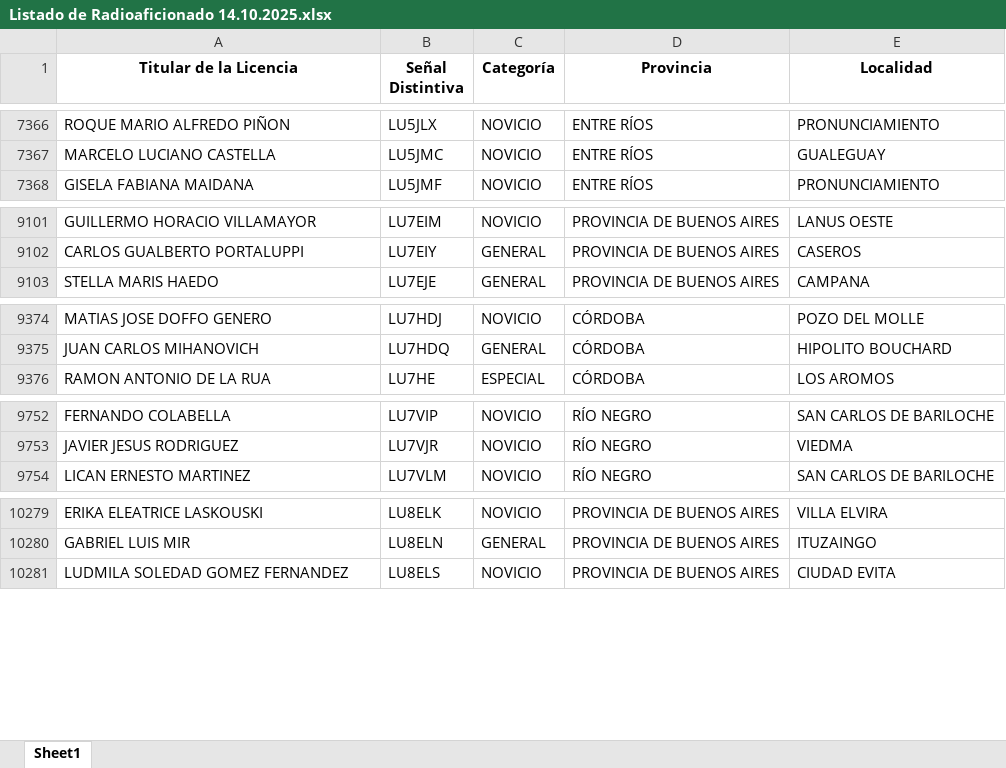
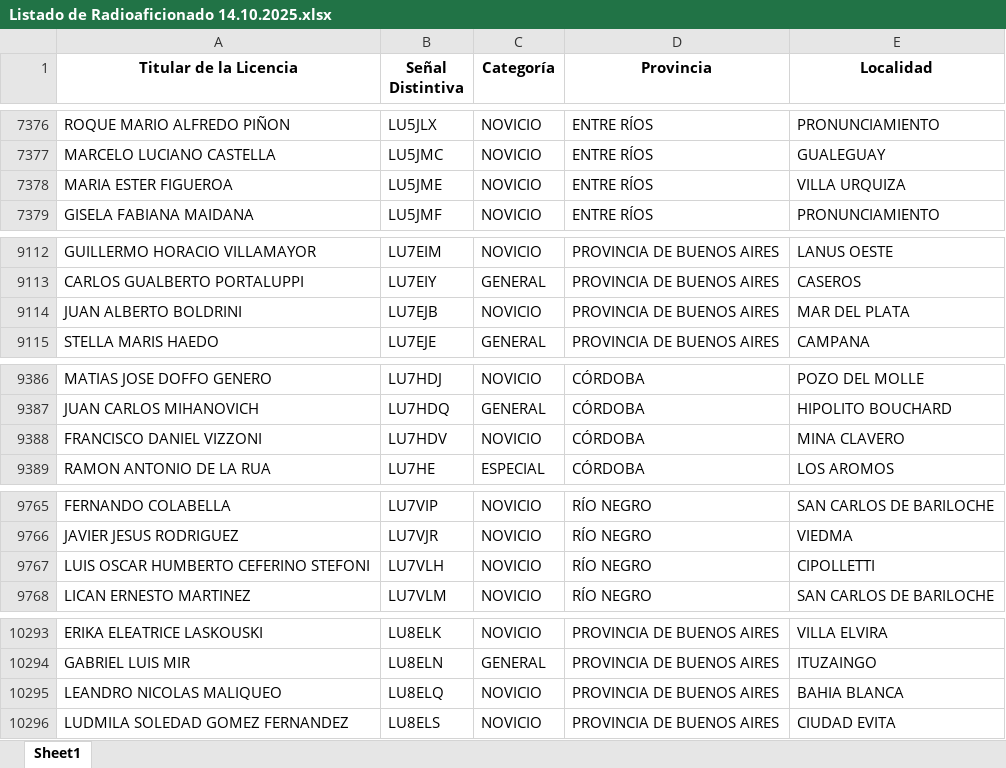
Before and after one commit to rimoliga/buscador_de_sd, an Excel workbook: data/Listado de Radioaficionado 14.10.2025.xlsx, sheet Sheet1, drawn as a sheet; only a part is shown, gaps mark what is left out; values as stored, in another font and other column widths than the file's, no borders; the diff covers the shown part only; the diff names each change by its address in the sheet, - before the commit and + after, or states it on an @@ line.

```diff
--- a/data/Listado de Radioaficionado 14.10.2025.xlsx (sheet Sheet1)
+++ b/data/Listado de Radioaficionado 14.10.2025.xlsx (sheet Sheet1)
+row 7378: MARIA ESTER FIGUEROA | LU5JME | NOVICIO | ENTRE RÍOS | VILLA URQUIZA
+row 9114: JUAN ALBERTO BOLDRINI | LU7EJB | NOVICIO | PROVINCIA DE BUENOS AIRES | MAR DEL PLATA
+row 9388: FRANCISCO DANIEL VIZZONI | LU7HDV | NOVICIO | CÓRDOBA | MINA CLAVERO
+row 9767: LUIS OSCAR HUMBERTO CEFERINO STEFONI | LU7VLH | NOVICIO | RÍO NEGRO | CIPOLLETTI
+row 10295: LEANDRO NICOLAS MALIQUEO | LU8ELQ | NOVICIO | PROVINCIA DE BUENOS AIRES | BAHIA BLANCA
```
Also changed, not shown: 14 added rows and 1 moved row elsewhere in this sheet, 18 other files.
